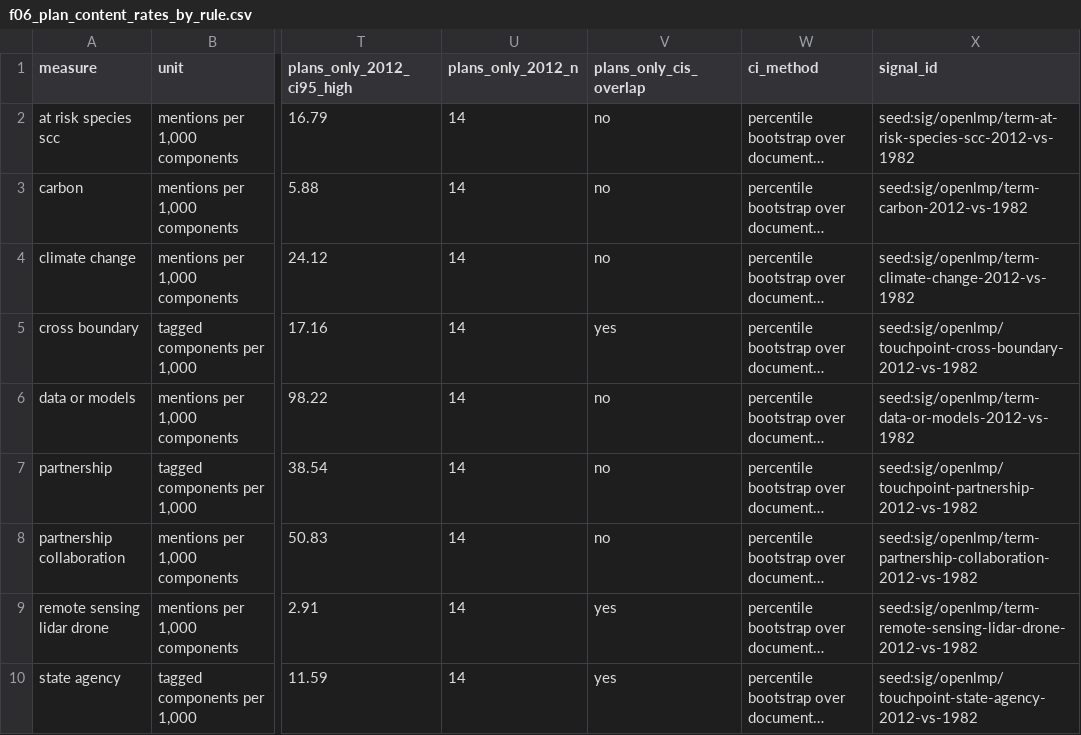
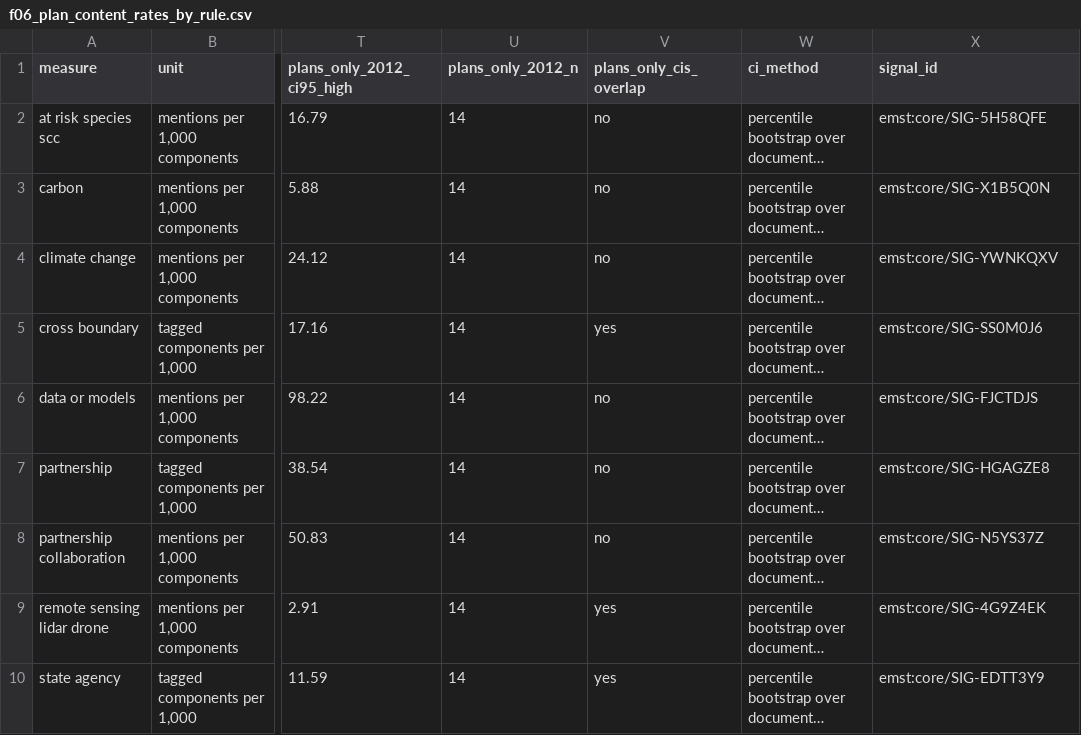
Before and after one commit to jrwashebek/Enviroskillstaxonomy, a CSV file: docs/package/report/figures/f06_plan_content_rates_by_rule.csv, drawn as a sheet; only a part is shown, gaps mark what is left out; long unchanged cells end in …; the diff names each change by its address in the sheet, - before the commit and + after, or states it on an @@ line.

```diff
--- a/docs/package/report/figures/f06_plan_content_rates_by_rule.csv
+++ b/docs/package/report/figures/f06_plan_content_rates_by_rule.csv
-X2 (signal_id): seed:sig/openlmp/term-at-risk-species-scc-2012-vs-1982
+X2 (signal_id): emst:core/SIG-5H58QFE
-X3 (signal_id): seed:sig/openlmp/term-carbon-2012-vs-1982
+X3 (signal_id): emst:core/SIG-X1B5Q0N
-X4 (signal_id): seed:sig/openlmp/term-climate-change-2012-vs-1982
+X4 (signal_id): emst:core/SIG-YWNKQXV
-X5 (signal_id): seed:sig/openlmp/touchpoint-cross-boundary-2012-vs-1982
+X5 (signal_id): emst:core/SIG-SS0M0J6
-X6 (signal_id): seed:sig/openlmp/term-data-or-models-2012-vs-1982
+X6 (signal_id): emst:core/SIG-FJCTDJS
-X7 (signal_id): seed:sig/openlmp/touchpoint-partnership-2012-vs-1982
+X7 (signal_id): emst:core/SIG-HGAGZE8
-X8 (signal_id): seed:sig/openlmp/term-partnership-collaboration-2012-vs-1982
+X8 (signal_id): emst:core/SIG-N5YS37Z
-X9 (signal_id): seed:sig/openlmp/term-remote-sensing-lidar-drone-2012-vs-1982
+X9 (signal_id): emst:core/SIG-4G9Z4EK
-X10 (signal_id): seed:sig/openlmp/touchpoint-state-agency-2012-vs-1982
+X10 (signal_id): emst:core/SIG-EDTT3Y9
```
Also changed, not shown: docs/adoption/ecosystem_atlas.csv, docs/package/report/claims_used.csv, 20 other files.
